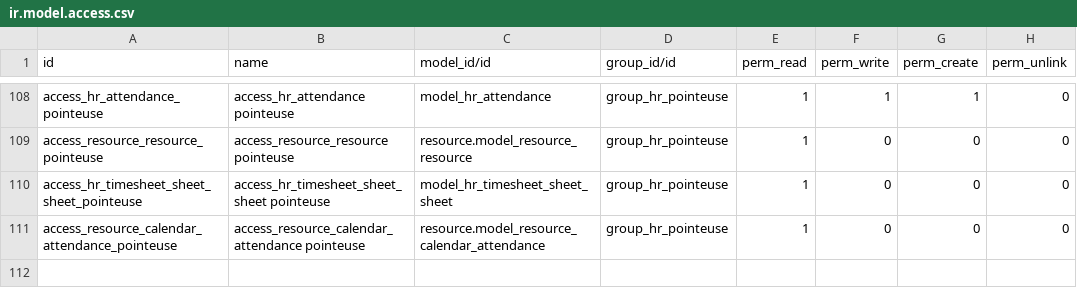
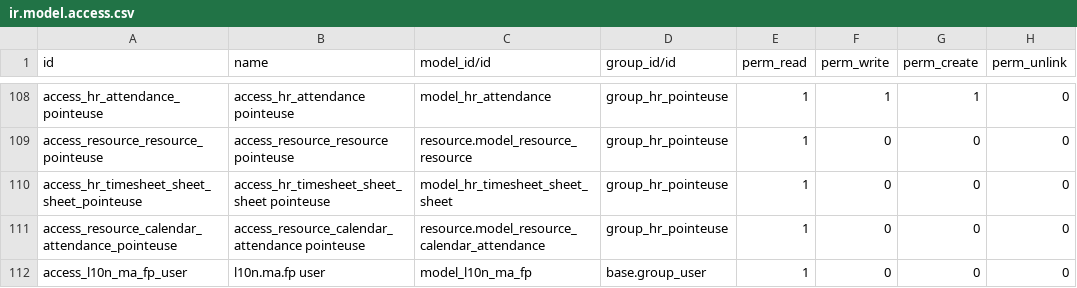
Before and after one commit to messakali/kzm_hr, a CSV file: l10n_ma_hr_payroll/security/ir.model.access.csv, drawn as a sheet; only a part is shown, gaps mark what is left out.

Commit message:
[ADD] Add modules

```diff
--- a/l10n_ma_hr_payroll/security/ir.model.access.csv
+++ b/l10n_ma_hr_payroll/security/ir.model.access.csv
@@ -111 +111,2 @@ access_hr_timesheet_sheet_sheet_pointeuse,access_hr_timesheet_sheet_sheet pointe
 access_resource_calendar_attendance_pointeuse,access_resource_calendar_attendance pointeuse,resource.model_resource_calendar_attendance,group_hr_pointeuse,1,0,0,0
+access_l10n_ma_fp_user,l10n.ma.fp user,model_l10n_ma_fp,base.group_user,1,0,0,0
```
